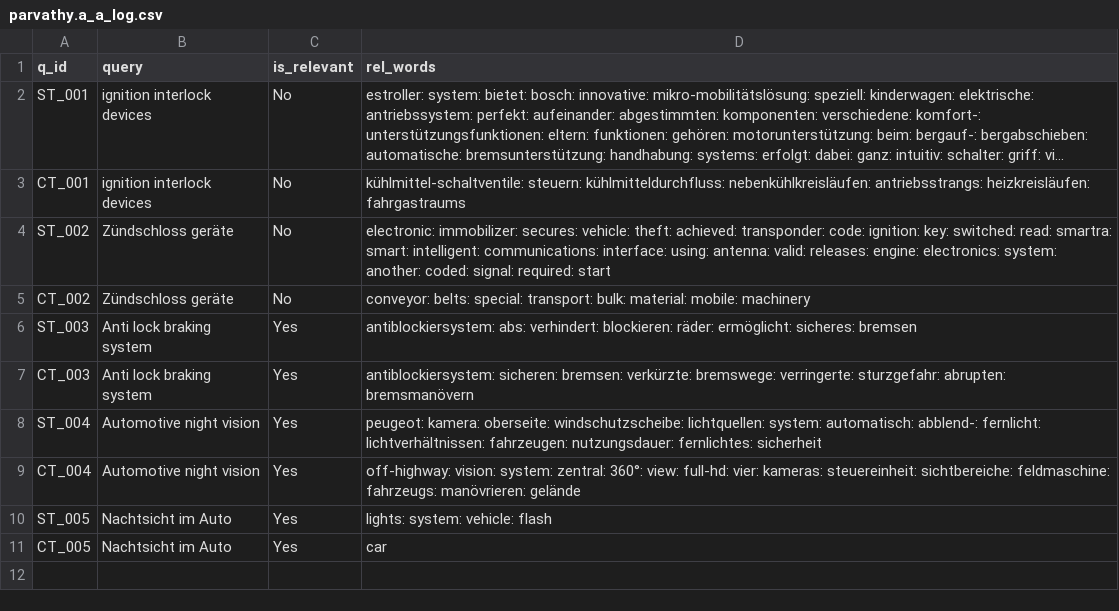
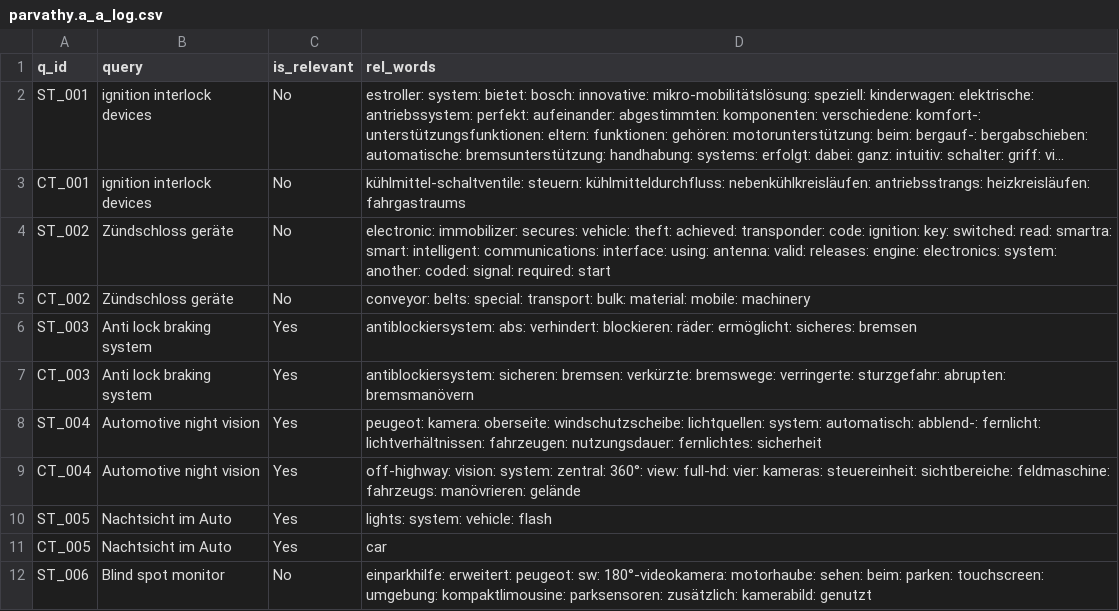
Before and after one commit to vijusudhi/cltr_web_app, a CSV file: logs/parvathy.a_a_log.csv, drawn as a sheet; long unchanged cells end in ….

Commit message:
User parvathy.a updating via PyGithub

```diff
--- a/logs/parvathy.a_a_log.csv
+++ b/logs/parvathy.a_a_log.csv
@@ -11 +11,2 @@ ST_005, Nachtsicht im Auto, Yes, lights: system: vehicle: flash
 CT_005, Nachtsicht im Auto, Yes, car
+ST_006, Blind spot monitor, No, einparkhilfe: erweitert: peugeot: sw: 180°-videokamera: motorhaube: sehen: beim: parken: touchscreen: umgebung: kompaktlimousine: parksensoren: zusätzlich: kamerabild: genutzt
```
